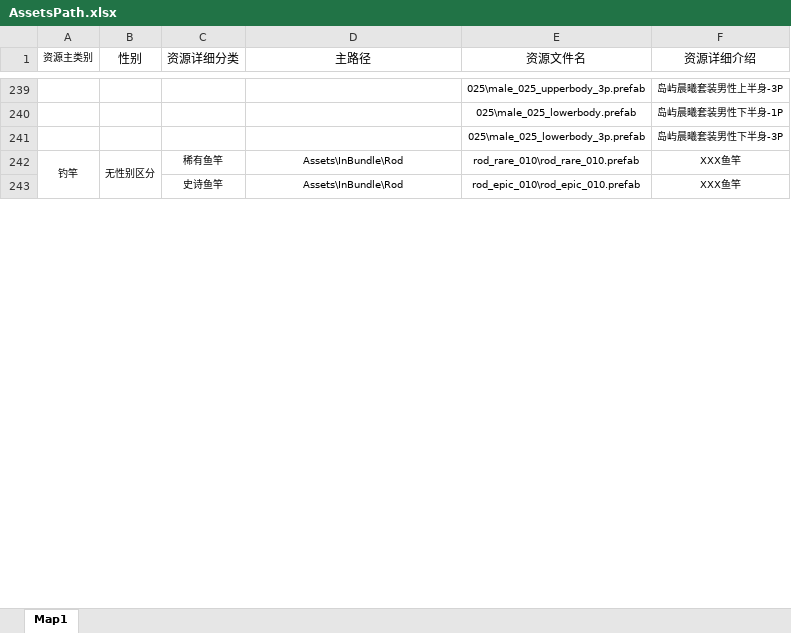
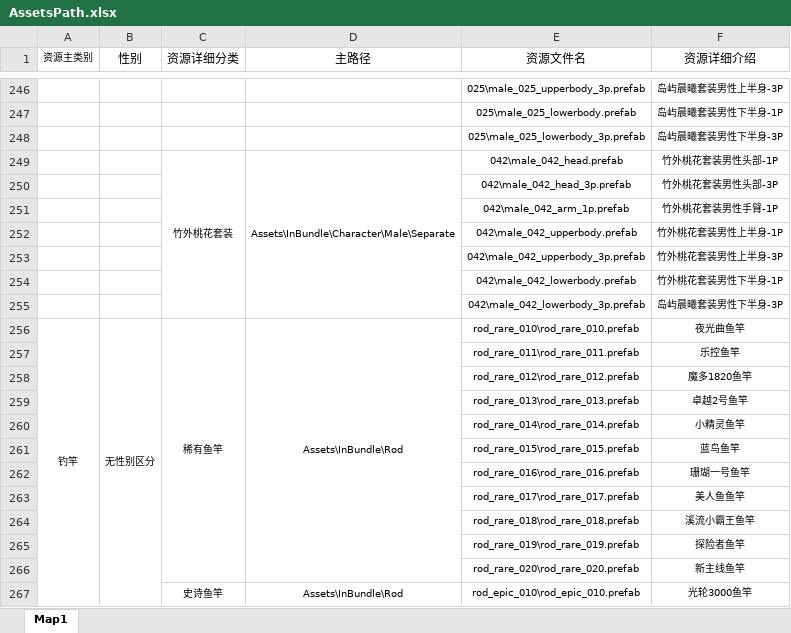
Before and after one commit to wengxie/ScanAssetsUpdate, an Excel workbook: AssetsPath.xlsx, sheet Map1, drawn as a sheet; only a part is shown, gaps mark what is left out; values as stored, in another font and other column widths than the file's, no borders; addresses are those after the commit; the diff covers the shown part only; the diff names each change by its address in the sheet, - before the commit and + after, or states it on an @@ line.

```diff
--- a/AssetsPath.xlsx (sheet Map1)
+++ b/AssetsPath.xlsx (sheet Map1)
+row 249:  |  | 竹外桃花套装 | Assets\InBundle\Character\Male\Separate | 042\male_042_head.prefab | 竹外桃花套装男性头部-1P
+row 250:  |  |  |  | 042\male_042_head_3p.prefab | 竹外桃花套装男性头部-3P
+row 251:  |  |  |  | 042\male_042_arm_1p.prefab | 竹外桃花套装男性手臂-1P
+row 252:  |  |  |  | 042\male_042_upperbody.prefab | 竹外桃花套装男性上半身-1P
+row 253:  |  |  |  | 042\male_042_upperbody_3p.prefab | 竹外桃花套装男性上半身-3P
+row 254:  |  |  |  | 042\male_042_lowerbody.prefab | 竹外桃花套装男性下半身-1P
+row 255:  |  |  |  | 042\male_042_lowerbody_3p.prefab | 岛屿晨曦套装男性下半身-3P
+C256:C266 merged
+D256:D266 merged
-F256 (资源详细介绍): XXX鱼竿
+F256 (资源详细介绍): 夜光曲鱼竿
+row 257:  |  |  |  | rod_rare_011\rod_rare_011.prefab | 乐控鱼竿
+row 258:  |  |  |  | rod_rare_012\rod_rare_012.prefab | 魔多1820鱼竿
+row 259:  |  |  |  | rod_rare_013\rod_rare_013.prefab | 卓越2号鱼竿
+row 260:  |  |  |  | rod_rare_014\rod_rare_014.prefab | 小精灵鱼竿
+row 261:  |  |  |  | rod_rare_015\rod_rare_015.prefab | 蓝鸟鱼竿
+row 262:  |  |  |  | rod_rare_016\rod_rare_016.prefab | 珊瑚一号鱼竿
+row 263:  |  |  |  | rod_rare_017\rod_rare_017.prefab | 美人鱼鱼竿
+row 264:  |  |  |  | rod_rare_018\rod_rare_018.prefab | 溪流小霸王鱼竿
+row 265:  |  |  |  | rod_rare_019\rod_rare_019.prefab | 探险者鱼竿
+row 266:  |  |  |  | rod_rare_020\rod_rare_020.prefab | 新主线鱼竿
+C267:C281 merged
+D267:D281 merged
-F267 (资源详细介绍): XXX鱼竿
+F267 (资源详细介绍): 光轮3000鱼竿
```
Also changed, not shown: 70 added rows, 3 edited cells and merged cells elsewhere in this sheet, 7 other files.
